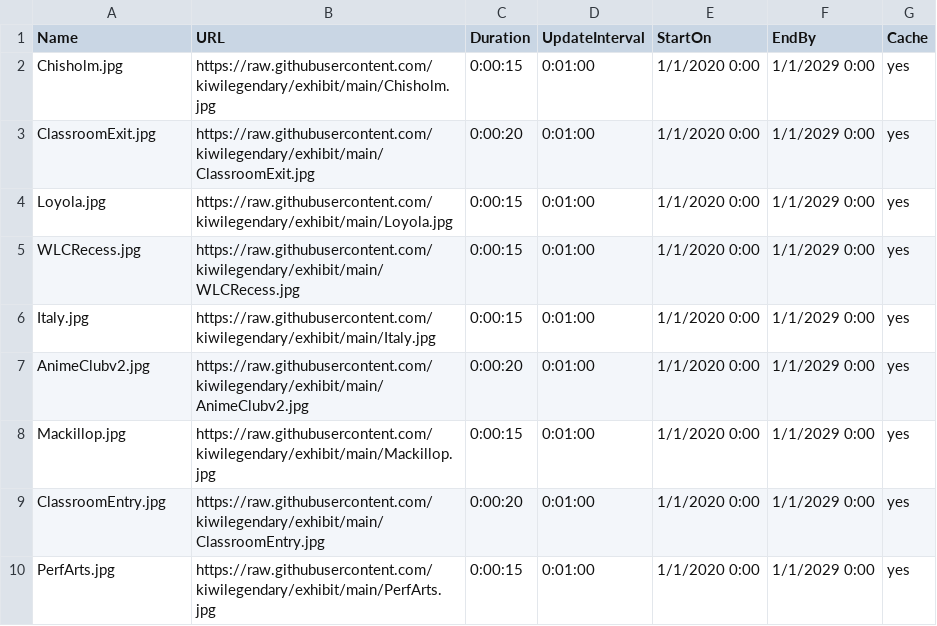
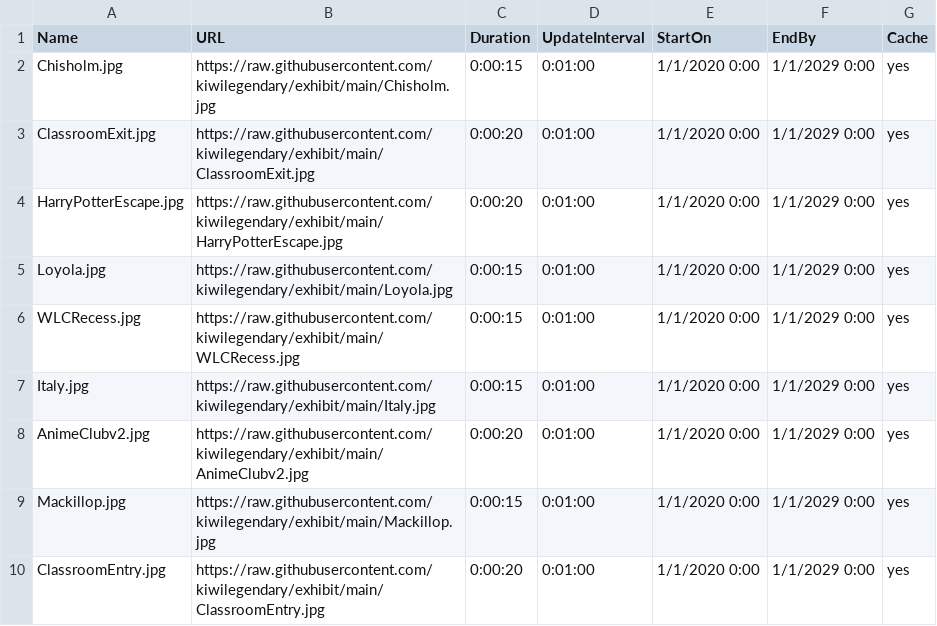
Before and after one commit to kiwilegendary/exhibit, a CSV file: schedule.csv, drawn as a sheet; only a part is shown; the shorter side is filled out with more unchanged rows.

Commit message:
Update schedule.csv

```diff
--- a/schedule.csv
+++ b/schedule.csv
@@ -3,2 +3,3 @@ Chisholm.jpg,https://raw.githubusercontent.com/kiwilegendary/exhibit/main/Chisho
 ClassroomExit.jpg,https://raw.githubusercontent.com/kiwilegendary/exhibit/main/ClassroomExit.jpg,0:00:20,0:01:00,1/1/2020 0:00,1/1/2029 0:00,yes
+HarryPotterEscape.jpg,https://raw.githubusercontent.com/kiwilegendary/exhibit/main/HarryPotterEscape.jpg,0:00:20,0:01:00,1/1/2020 0:00,1/1/2029 0:00,yes
 Loyola.jpg,https://raw.githubusercontent.com/kiwilegendary/exhibit/main/Loyola.jpg,0:00:15,0:01:00,1/1/2020 0:00,1/1/2029 0:00,yes
```
